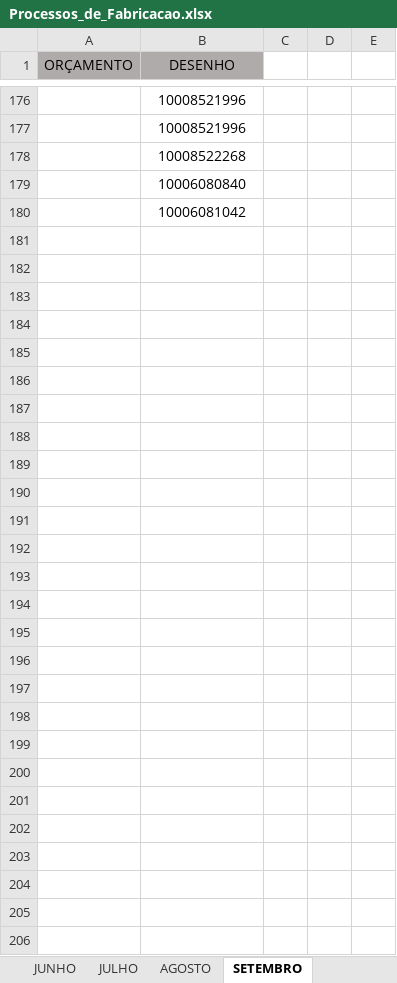
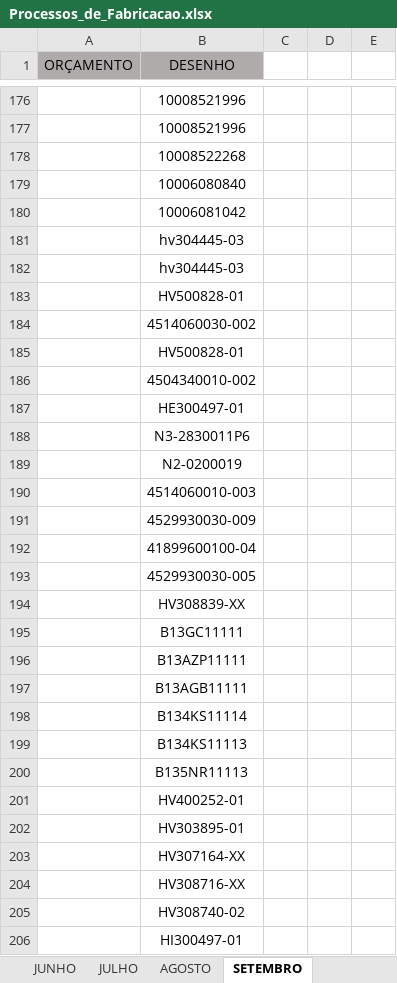
Before and after one commit to MatheusRiosBarcelos/Analise_horas, an Excel workbook: Processos_de_Fabricacao.xlsx, sheet SETEMBRO, drawn as a sheet; only a part is shown, gaps mark what is left out; values as stored, in another font and other column widths than the file's, no borders; conditional formats not drawn; the diff covers the shown part only; the diff names each change by its address in the sheet, - before the commit and + after, or states it on an @@ line.

```diff
--- a/Processos_de_Fabricacao.xlsx (sheet SETEMBRO)
+++ b/Processos_de_Fabricacao.xlsx (sheet SETEMBRO)
+row 181:  | hv304445-03
+row 182:  | hv304445-03
+row 183:  | HV500828-01
+row 184:  | 4514060030-002
+row 185:  | HV500828-01
+row 186:  | 4504340010-002
+row 187:  | HE300497-01
+row 188:  | N3-2830011P6
+row 189:  | N2-0200019
+row 190:  | 4514060010-003
+row 191:  | 4529930030-009
+row 192:  | 41899600100-04
+row 193:  | 4529930030-005
+row 194:  | HV308839-XX
+row 195:  | B13GC11111
+row 196:  | B13AZP11111
+row 197:  | B13AGB11111
+row 198:  | B134KS11114
+row 199:  | B134KS11113
+row 200:  | B135NR11113
+row 201:  | HV400252-01
+row 202:  | HV303895-01
+row 203:  | HV307164-XX
+row 204:  | HV308716-XX
+row 205:  | HV308740-02
+row 206:  | HI300497-01
```
Also changed, not shown: 1 added row, 1 removed row, 3 edited cells and cell formats elsewhere in this sheet, sheet PROCESSOS DE FABRICAÇÃO, 2 other files.
